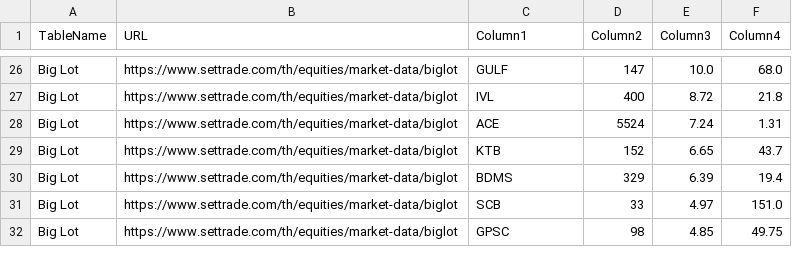
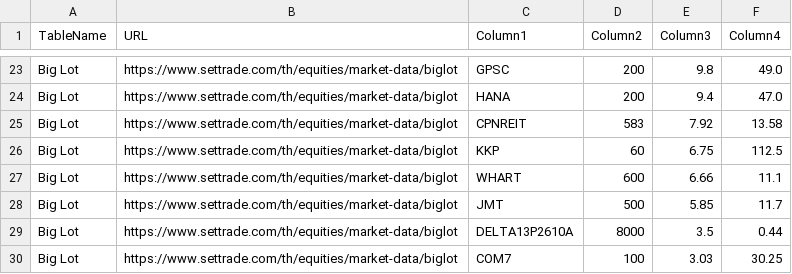
Before and after one commit to ake9522/biglot, a CSV file: data_biglot/biglot_market_data.csv, drawn as a sheet; only a part is shown, gaps mark what is left out; addresses are those after the commit; the diff covers the shown part only; the diff names each change by its address in the sheet, - before the commit and + after, or states it on an @@ line.

```diff
--- a/data_biglot/biglot_market_data.csv
+++ b/data_biglot/biglot_market_data.csv
-C23 (Column1): GULF
+C23 (Column1): GPSC
-D23 (Column2): 147
+D23 (Column2): 200
-E23 (Column3): 10.0
+E23 (Column3): 9.8
-F23 (Column4): 68.0
+F23 (Column4): 49.0
-C24 (Column1): IVL
+C24 (Column1): HANA
-D24 (Column2): 400
+D24 (Column2): 200
-E24 (Column3): 8.72
+E24 (Column3): 9.4
-F24 (Column4): 21.8
+F24 (Column4): 47.0
-C25 (Column1): ACE
+C25 (Column1): CPNREIT
-D25 (Column2): 5524
+D25 (Column2): 583
-E25 (Column3): 7.24
+E25 (Column3): 7.92
-F25 (Column4): 1.31
+F25 (Column4): 13.58
-C26 (Column1): KTB
+C26 (Column1): KKP
-D26 (Column2): 152
+D26 (Column2): 60
-E26 (Column3): 6.65
+E26 (Column3): 6.75
-F26 (Column4): 43.7
+F26 (Column4): 112.5
+row 27: Big Lot | https://www.settrade.com/th/equities/market-data/biglot | WHART | 600 | 6.66 | 11.1
-C28 (Column1): BDMS
+C28 (Column1): JMT
-D28 (Column2): 329
+D28 (Column2): 500
-E28 (Column3): 6.39
+E28 (Column3): 5.85
-F28 (Column4): 19.4
+F28 (Column4): 11.7
-C29 (Column1): SCB
+C29 (Column1): DELTA13P2610A
-D29 (Column2): 33
+D29 (Column2): 8000
-E29 (Column3): 4.97
+E29 (Column3): 3.5
-F29 (Column4): 151.0
+F29 (Column4): 0.44
-C30 (Column1): GPSC
+C30 (Column1): COM7
-D30 (Column2): 98
+D30 (Column2): 100
-E30 (Column3): 4.85
+E30 (Column3): 3.03
-F30 (Column4): 49.75
+F30 (Column4): 30.25
```
Also changed, not shown: 1 added row, 4 removed rows and 37 edited cells elsewhere in this file.
